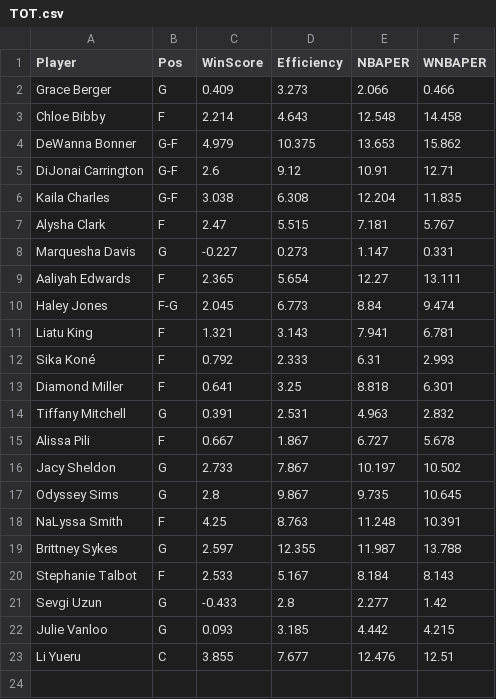
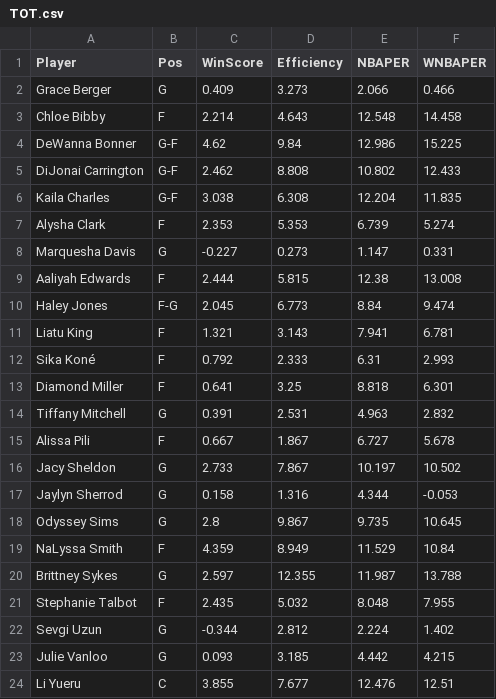
Before and after one commit to smonroe6/WNBA-Player-Rating, a CSV file: data/Metrics/CurrentSeasonTeams/TOT.csv, drawn as a sheet.

```diff
--- a/data/Metrics/CurrentSeasonTeams/TOT.csv
+++ b/data/Metrics/CurrentSeasonTeams/TOT.csv
@@ -3,8 +3,8 @@ Grace Berger,G,0.409,3.273,2.066,0.466
 Chloe Bibby,F,2.214,4.643,12.548,14.458
-DeWanna Bonner,G-F,4.979,10.375,13.653,15.862
-DiJonai Carrington,G-F,2.6,9.12,10.91,12.71
+DeWanna Bonner,G-F,4.62,9.84,12.986,15.225
+DiJonai Carrington,G-F,2.462,8.808,10.802,12.433
 Kaila Charles,G-F,3.038,6.308,12.204,11.835
-Alysha Clark,F,2.47,5.515,7.181,5.767
+Alysha Clark,F,2.353,5.353,6.739,5.274
 Marquesha Davis,G,-0.227,0.273,1.147,0.331
-Aaliyah Edwards,F,2.365,5.654,12.27,13.111
+Aaliyah Edwards,F,2.444,5.815,12.38,13.008
 Haley Jones,F-G,2.045,6.773,8.84,9.474
@@ -16,7 +16,8 @@ Alissa Pili,F,0.667,1.867,6.727,5.678
 Jacy Sheldon,G,2.733,7.867,10.197,10.502
+Jaylyn Sherrod,G,0.158,1.316,4.344,-0.053
 Odyssey Sims,G,2.8,9.867,9.735,10.645
-NaLyssa Smith,F,4.25,8.763,11.248,10.391
+NaLyssa Smith,F,4.359,8.949,11.529,10.84
 Brittney Sykes,G,2.597,12.355,11.987,13.788
-Stephanie Talbot,F,2.533,5.167,8.184,8.143
-Sevgi Uzun,G,-0.433,2.8,2.277,1.42
+Stephanie Talbot,F,2.435,5.032,8.048,7.955
+Sevgi Uzun,G,-0.344,2.812,2.224,1.402
 Julie Vanloo,G,0.093,3.185,4.442,4.215
```
Also changed, not shown: data/Cleaned/2025Data.csv, data/Metrics/2025Metrics.csv, 13 other files.
